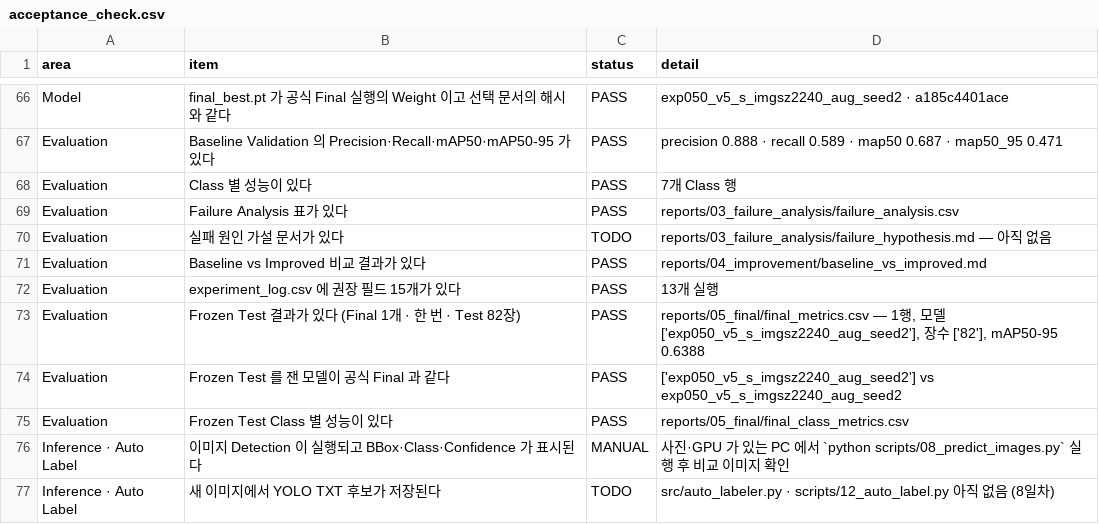
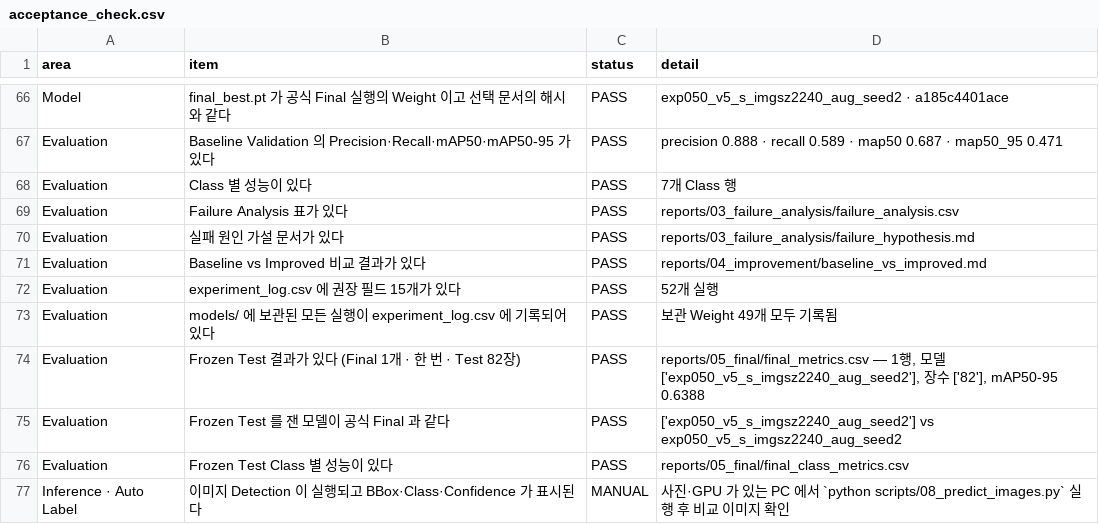
Before and after one commit to ariuck/group_3, a CSV file: subject8/reports/05_acceptance/acceptance_check.csv, drawn as a sheet; only a part is shown, gaps mark what is left out; the shorter side is filled out with more unchanged rows.

```diff
--- a/subject8/reports/05_acceptance/acceptance_check.csv
+++ b/subject8/reports/05_acceptance/acceptance_check.csv
@@ -69,5 +69,6 @@ Evaluation,Class 별 성능이 있다,PASS,7개 Class 행
 Evaluation,Failure Analysis 표가 있다,PASS,reports/03_failure_analysis/failure_analysis.csv
-Evaluation,실패 원인 가설 문서가 있다,TODO,reports/03_failure_analysis/failure_hypothesis.md — 아직 없음
+Evaluation,실패 원인 가설 문서가 있다,PASS,reports/03_failure_analysis/failure_hypothesis.md
 Evaluation,Baseline vs Improved 비교 결과가 있다,PASS,reports/04_improvement/baseline_vs_improved.md
-Evaluation,experiment_log.csv 에 권장 필드 15개가 있다,PASS,13개 실행
+Evaluation,experiment_log.csv 에 권장 필드 15개가 있다,PASS,52개 실행
+Evaluation,models/ 에 보관된 모든 실행이 experiment_log.csv 에 기록되어 있다,PASS,보관 Weight 49개 모두 기록됨
 Evaluation,Frozen Test 결과가 있다 (Final 1개 · 한 번 · Test 82장),PASS,"reports/05_final/final_metrics.csv — 1행, 모델 ['exp050_v5_s_imgsz2240_aug_seed2'], 장수 ['82'], mAP50-95 0.6388"
```
Also changed, not shown: 9 other files.
